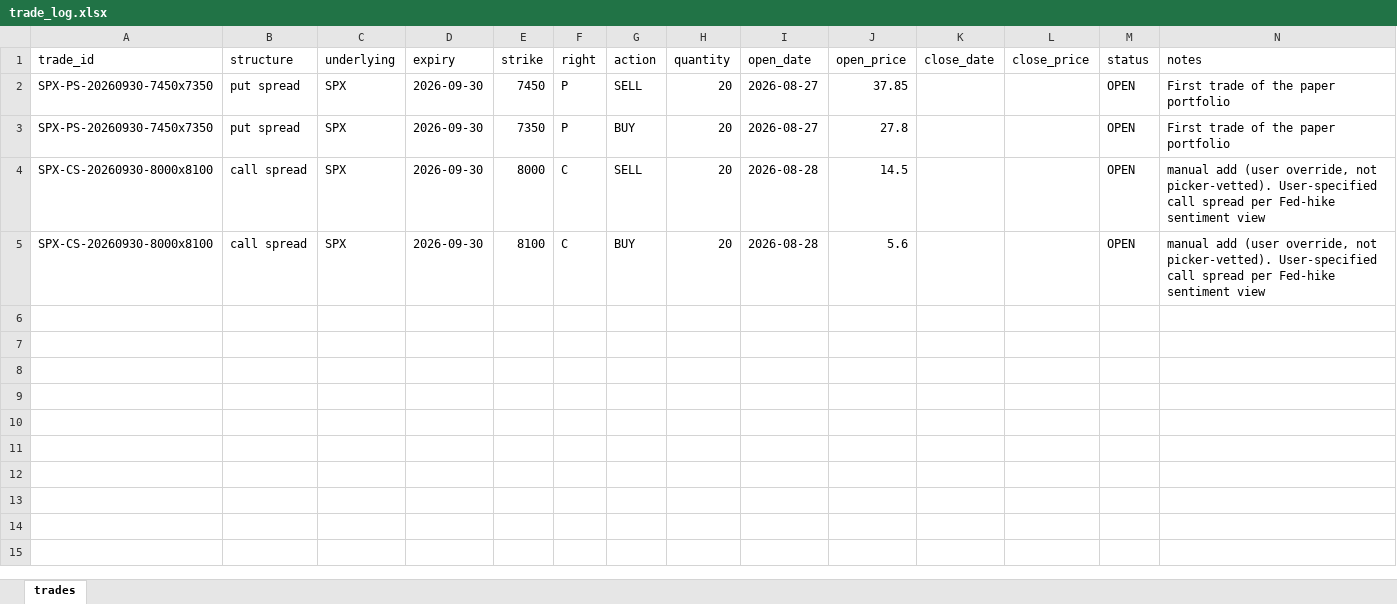
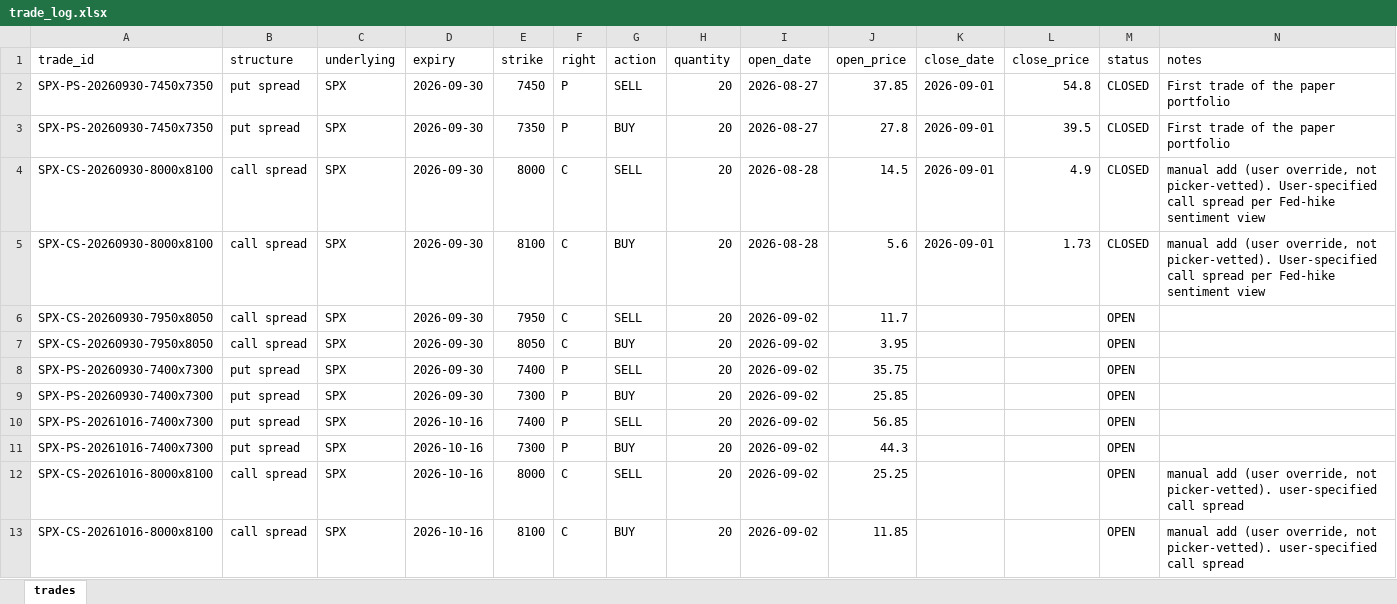
Before and after one commit to maxi-deng/SPX-Options, an Excel workbook: data/portfolio/trade_log.xlsx, sheet trades, drawn as a sheet; values as stored, in another font and other column widths than the file's, no borders; the diff names each change by its address in the sheet, - before the commit and + after, or states it on an @@ line.

```diff
--- a/data/portfolio/trade_log.xlsx (sheet trades)
+++ b/data/portfolio/trade_log.xlsx (sheet trades)
-K2:K5 (close_date): (empty)
+K2:K5 (close_date): 2026-09-01
-L2 (close_price): (empty)
+L2 (close_price): 54.8
-M2:M5 (status): OPEN
+M2:M5 (status): CLOSED
-L3 (close_price): (empty)
+L3 (close_price): 39.5
-L4 (close_price): (empty)
+L4 (close_price): 4.9
-L5 (close_price): (empty)
+L5 (close_price): 1.73
+row 6: SPX-CS-20260930-7950x8050 | call spread | SPX | 2026-09-30 | 7950 | C | SELL | 20 | 2026-09-02 | 11.7 |  |  | OPEN
+row 7: SPX-CS-20260930-7950x8050 | call spread | SPX | 2026-09-30 | 8050 | C | BUY | 20 | 2026-09-02 | 3.95 |  |  | OPEN
+row 8: SPX-PS-20260930-7400x7300 | put spread | SPX | 2026-09-30 | 7400 | P | SELL | 20 | 2026-09-02 | 35.75 |  |  | OPEN
+row 9: SPX-PS-20260930-7400x7300 | put spread | SPX | 2026-09-30 | 7300 | P | BUY | 20 | 2026-09-02 | 25.85 |  |  | OPEN
+row 10: SPX-PS-20261016-7400x7300 | put spread | SPX | 2026-10-16 | 7400 | P | SELL | 20 | 2026-09-02 | 56.85 |  |  | OPEN
+row 11: SPX-PS-20261016-7400x7300 | put spread | SPX | 2026-10-16 | 7300 | P | BUY | 20 | 2026-09-02 | 44.3 |  |  | OPEN
+row 12: SPX-CS-20261016-8000x8100 | call spread | SPX | 2026-10-16 | 8000 | C | SELL | 20 | 2026-09-02 | 25.25 |  |  | OPEN | manual add (user override, not picker-vetted). user-specified call spread
+row 13: SPX-CS-20261016-8000x8100 | call spread | SPX | 2026-10-16 | 8100 | C | BUY | 20 | 2026-09-02 | 11.85 |  |  | OPEN | manual add (user override, not picker-vetted). user-specified call spread
```
Also changed, not shown: 9 other files.
